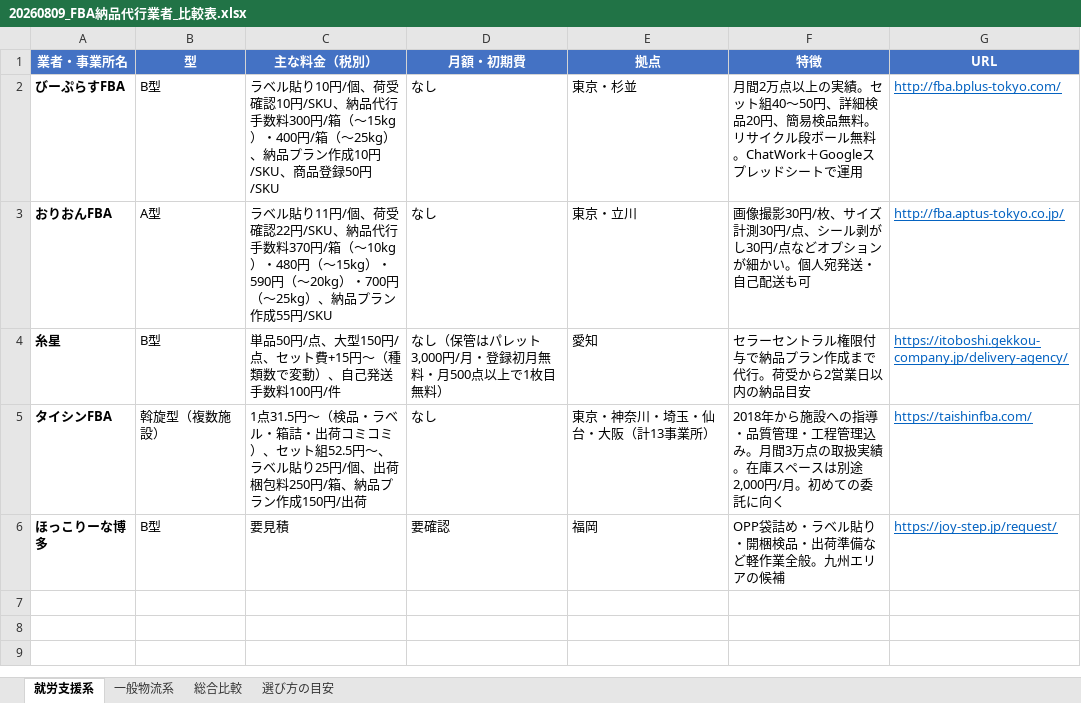
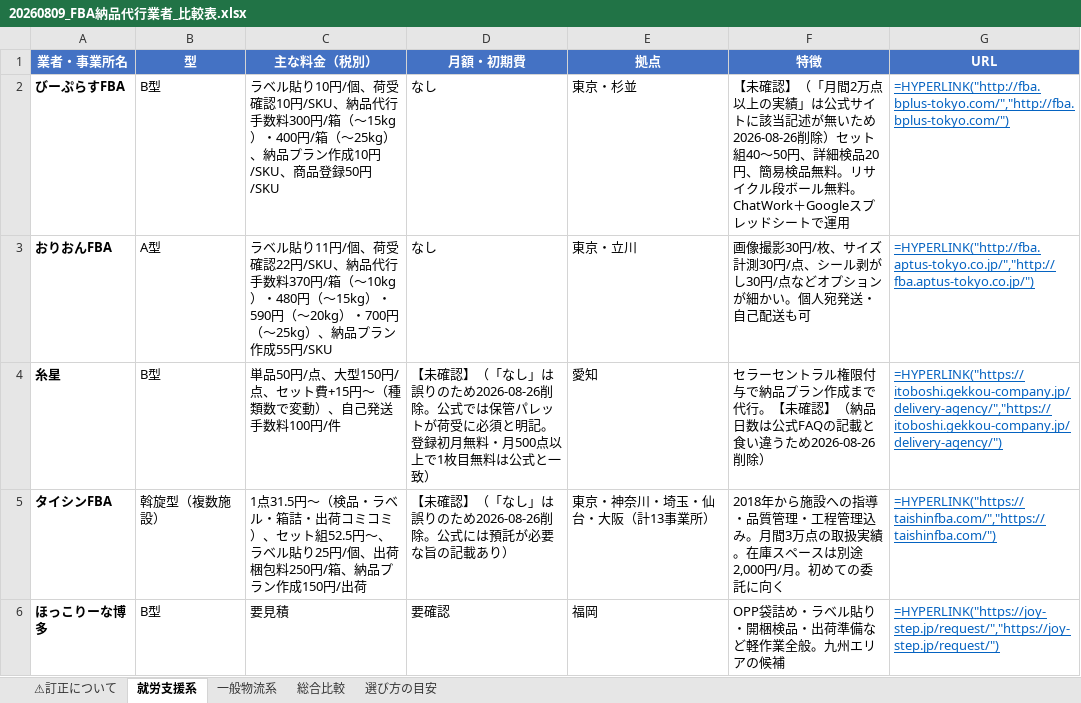
Before and after one commit to Yukinori1018/ai-company-amazon_buppan, an Excel workbook: docs/reference/fba-prep-center/20260809_FBA納品代行業者_比較表.xlsx, sheet 就労支援系, drawn as a sheet; values as stored, in another font and other column widths than the file's, no borders; formulas without a stored value are shown as written; the diff names each change by its address in the sheet, - before the commit and + after, or states it on an @@ line.

```diff
--- a/docs/reference/fba-prep-center/20260809_FBA納品代行業者_比較表.xlsx (sheet 就労支援系)
+++ b/docs/reference/fba-prep-center/20260809_FBA納品代行業者_比較表.xlsx (sheet 就労支援系)
+sheet tab: ⚠訂正について
-F2 (特徴): 月間2万点以上の実績。セット組…
+F2 (特徴): 【未確認】（「月間2万点以上の実績」は公式サイトに該当記述が無いため2026-08-26削除）セット組…
-G2 (URL): http://fba.bplus-tokyo.com/
+G2 (URL): =HYPERLINK("http://fba.bplus-tokyo.com/","http://fba.bplus-tokyo.com/")
-G3 (URL): http://fba.aptus-tokyo.co.jp/
+G3 (URL): =HYPERLINK("http://fba.aptus-tokyo.co.jp/","http://fba.aptus-tokyo.co.jp/")
-D4 (月額・初期費): なし（保管はパレット3,000円/月・登録初月無料・月500点以上で1枚目無料）
+D4 (月額・初期費): 【未確認】（「なし」は誤りのため2026-08-26削除。公式では保管パレットが荷受に必須と明記。登録初月無料・月500点以上で1枚目無料は公式と一致）
-F4 (特徴): …で代行。荷受から2営業日以内の納品目安
+F4 (特徴): …で代行。【未確認】（納品日数は公式FAQの記載と食い違うため2026-08-26削除）
-G4 (URL): https://itoboshi.gekkou-company.jp/delivery-agency/
+G4 (URL): =HYPERLINK("https://itoboshi.gekkou-company.jp/delivery-agency/","https://itoboshi.gekkou-company.jp/delivery-agency/")
-D5 (月額・初期費): なし
+D5 (月額・初期費): 【未確認】（「なし」は誤りのため2026-08-26削除。公式には預託が必要な旨の記載あり）
-G5 (URL): https://taishinfba.com/
+G5 (URL): =HYPERLINK("https://taishinfba.com/","https://taishinfba.com/")
-G6 (URL): https://joy-step.jp/request/
+G6 (URL): =HYPERLINK("https://joy-step.jp/request/","https://joy-step.jp/request/")
```
Also changed, not shown: sheet 一般物流系, sheet 総合比較, 13 other files.
